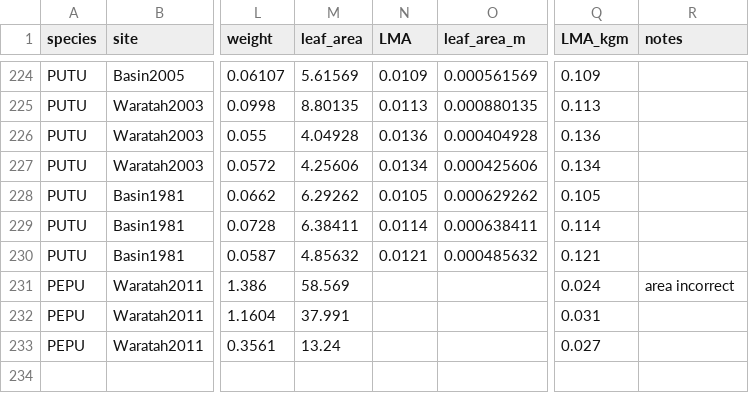
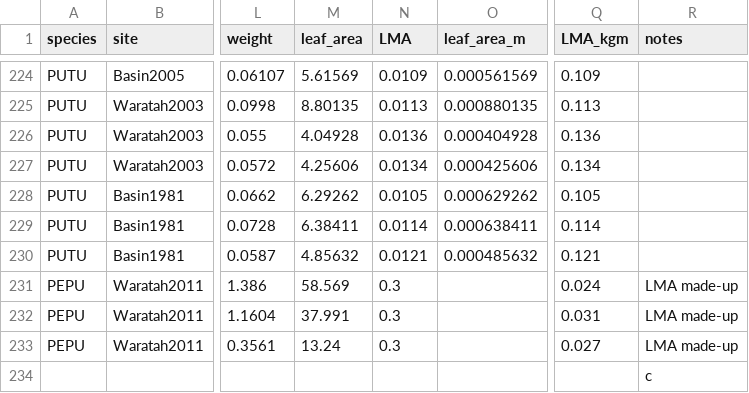
Before and after one commit to dfalster/Reproductive_Allocation_Kuringgai, a CSV file: data/LMA.csv, drawn as a sheet; only a part is shown, gaps mark what is left out; rows hold the shown columns only; the diff names each change by its address in the sheet, - before the commit and + after, or states it on an @@ line.

```diff
--- a/data/LMA.csv
+++ b/data/LMA.csv
-N231:N233 (LMA): (empty)
+N231:N233 (LMA): 0.3
-R231 (notes): area incorrect
+R231 (notes): LMA made-up
-R232:R233 (notes): (empty)
+R232:R233 (notes): LMA made-up
+row 234:  |  |  |  |  |  |  | c
```
Also changed, not shown: data/LMA_short.csv, 3 other files.
